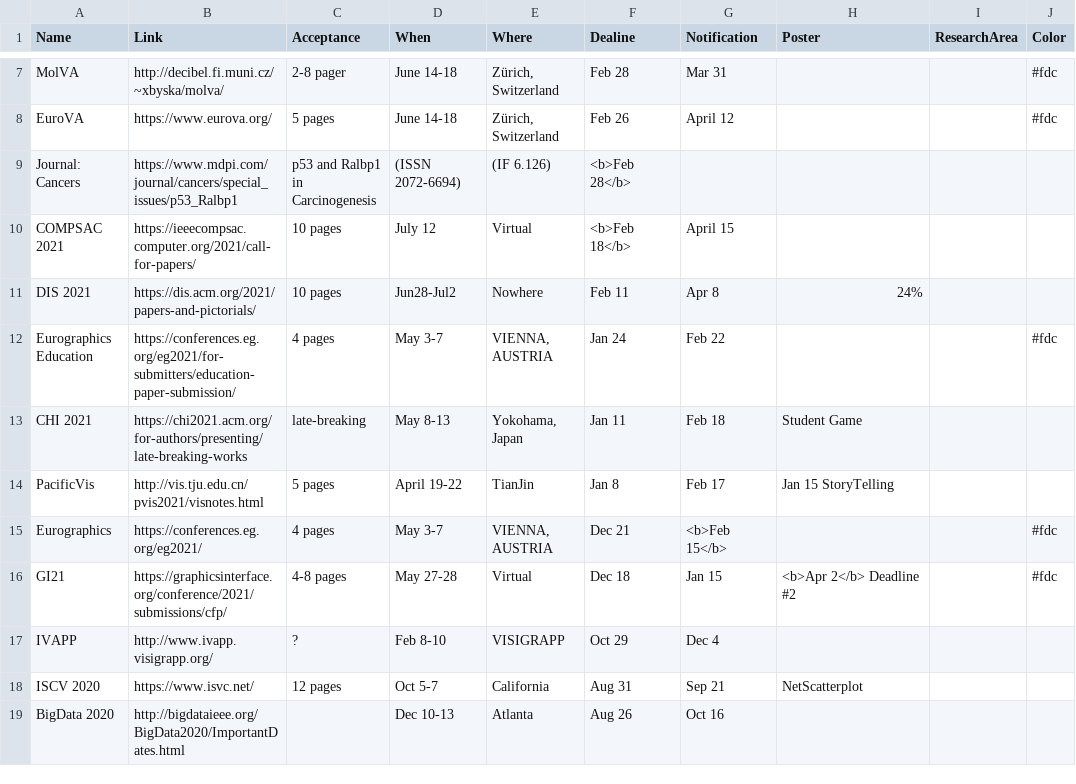
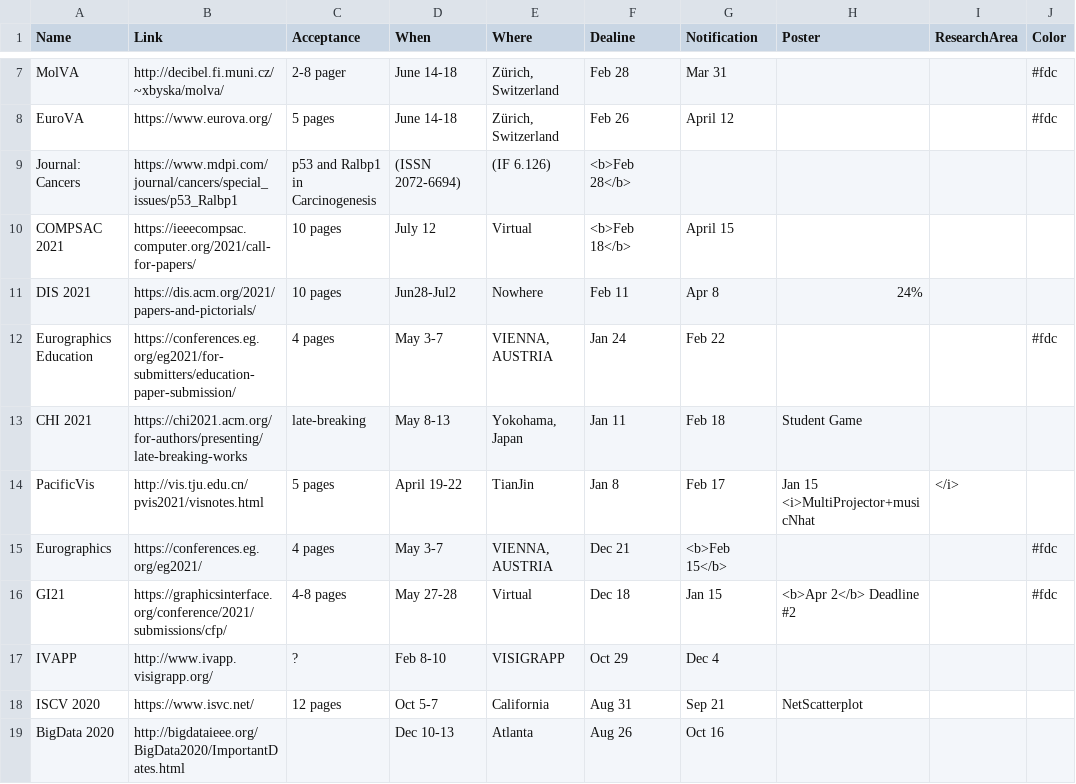
Before and after one commit to iDataVisualizationLab/idatavisualizationlab.github.io, a TSV file: data/conferences.tsv, drawn as a sheet; only a part is shown, gaps mark what is left out.

Commit message:
First commit

```diff
--- a/data/conferences.tsv
+++ b/data/conferences.tsv
@@ -13,3 +13,3 @@ Eurographics Education	https://conferences.eg.org/eg2021/for-submitters/educatio
 CHI 2021 	https://chi2021.acm.org/for-authors/presenting/late-breaking-works	late-breaking	May 8-13	Yokohama, Japan	Jan 11	Feb 18 	Student Game			
-PacificVis 	http://vis.tju.edu.cn/pvis2021/visnotes.html	5 pages	April 19-22	TianJin	Jan 8	Feb 17	Jan 15 StoryTelling			
+PacificVis 	http://vis.tju.edu.cn/pvis2021/visnotes.html	5 pages	April 19-22	TianJin	Jan 8	Feb 17	Jan 15 <i>MultiProjector+musicNhat	</i>		
 Eurographics 	https://conferences.eg.org/eg2021/	4 pages	May 3-7	VIENNA, AUSTRIA	Dec 21	<b>Feb 15</b>	 		#fdc	
```
